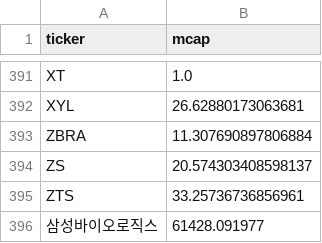
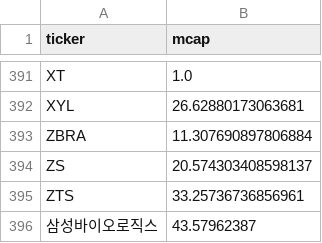
Before and after one commit to uijung71/usthema-map, a CSV file: data/mcap_latest.csv, drawn as a sheet; only a part is shown, gaps mark what is left out; the diff covers the shown part only.

```diff
--- a/data/mcap_latest.csv
+++ b/data/mcap_latest.csv
@@ -395,2 +395,2 @@ ZS,20.574303408598137
 ZTS,33.25736736856961
-삼성바이오로직스,61428.091977
+삼성바이오로직스,43.57962387
```
Also changed, not shown: 1 added row, 1 removed row and 3 edited cells elsewhere in this file, 1 other file.
